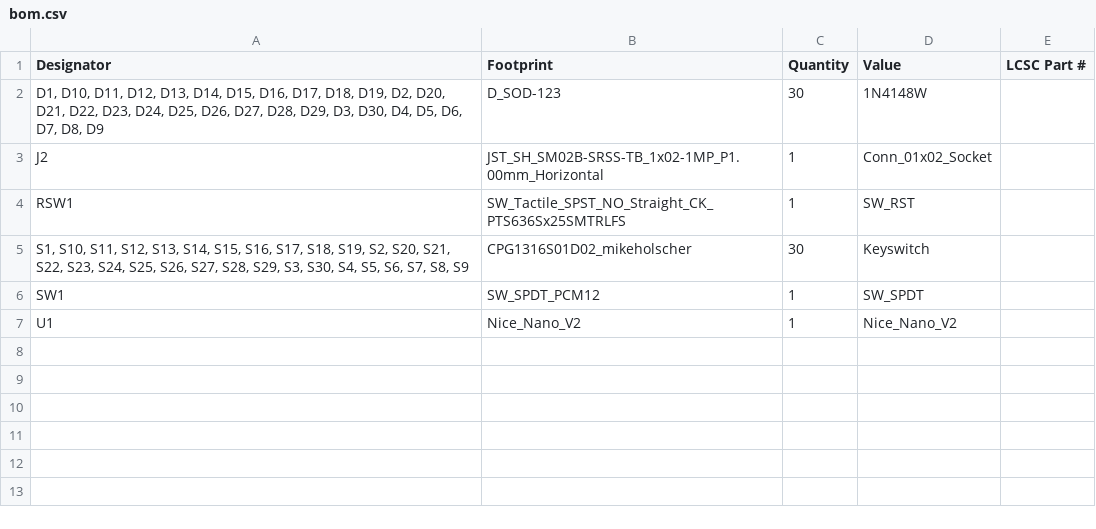
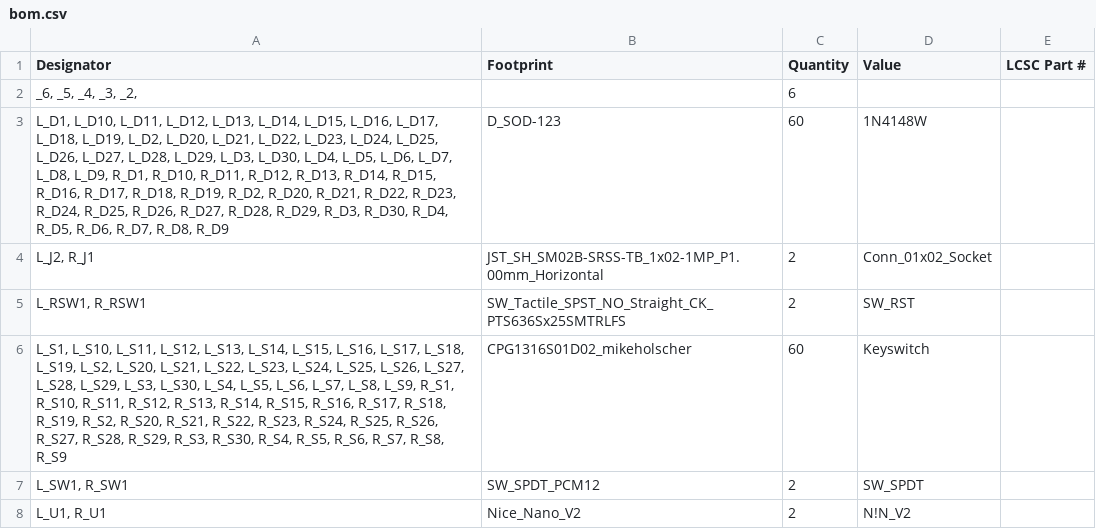
Before and after one commit to sebastiangraz/bayleaf, a CSV file: production/bom.csv, drawn as a sheet.

```diff
--- a/production/bom.csv
+++ b/production/bom.csv
@@ -1,7 +1,8 @@
 Designator,Footprint,Quantity,Value,LCSC Part #
-"D1, D10, D11, D12, D13, D14, D15, D16, D17, D18, D19, D2, D20, D21, D22, D23, D24, D25, D26, D27, D28, D29, D3, D30, D4, D5, D6, D7, D8, D9",D_SOD-123,30,1N4148W,
-J2,JST_SH_SM02B-SRSS-TB_1x02-1MP_P1.00mm_Horizontal,1,Conn_01x02_Socket,
-RSW1,SW_Tactile_SPST_NO_Straight_CK_PTS636Sx25SMTRLFS,1,SW_RST,
-"S1, S10, S11, S12, S13, S14, S15, S16, S17, S18, S19, S2, S20, S21, S22, S23, S24, S25, S26, S27, S28, S29, S3, S30, S4, S5, S6, S7, S8, S9",CPG1316S01D02_mikeholscher,30,Keyswitch,
-SW1,SW_SPDT_PCM12,1,SW_SPDT,
-U1,Nice_Nano_V2,1,Nice_Nano_V2,
+"_6, _5, _4, _3, _2, ",,6,,
+"L_D1, L_D10, L_D11, L_D12, L_D13, L_D14, L_D15, L_D16, L_D17, L_D18, L_D19, L_D2, L_D20, L_D21, L_D22, L_D23, L_D24, L_D25, L_D26, L_D27, L_D28, L_D29, L_D3, L_D30, L_D4, L_D5, L_D6, L_D7, L_D8, L_D9, R_D1, R_D10, R_D11, R_D12, R_D13, R_D14, R_D15, R_D16, R_D17, R_D18, R_D19, R_D2, R_D20, R_D21, R_D22, R_D23, R_D24, R_D25, R_D26, R_D27, R_D28, R_D29, R_D3, R_D30, R_D4, R_D5, R_D6, R_D7, R_D8, R_D9",D_SOD-123,60,1N4148W,
+"L_J2, R_J1",JST_SH_SM02B-SRSS-TB_1x02-1MP_P1.00mm_Horizontal,2,Conn_01x02_Socket,
+"L_RSW1, R_RSW1",SW_Tactile_SPST_NO_Straight_CK_PTS636Sx25SMTRLFS,2,SW_RST,
+"L_S1, L_S10, L_S11, L_S12, L_S13, L_S14, L_S15, L_S16, L_S17, L_S18, L_S19, L_S2, L_S20, L_S21, L_S22, L_S23, L_S24, L_S25, L_S26, L_S27, L_S28, L_S29, L_S3, L_S30, L_S4, L_S5, L_S6, L_S7, L_S8, L_S9, R_S1, R_S10, R_S11, R_S12, R_S13, R_S14, R_S15, R_S16, R_S17, R_S18, R_S19, R_S2, R_S20, R_S21, R_S22, R_S23, R_S24, R_S25, R_S26, R_S27, R_S28, R_S29, R_S3, R_S30, R_S4, R_S5, R_S6, R_S7, R_S8, R_S9",CPG1316S01D02_mikeholscher,60,Keyswitch,
+"L_SW1, R_SW1",SW_SPDT_PCM12,2,SW_SPDT,
+"L_U1, R_U1",Nice_Nano_V2,2,N!N_V2,
```
Also changed, not shown: production/designators.csv, production/positions.csv, 12 other files.
